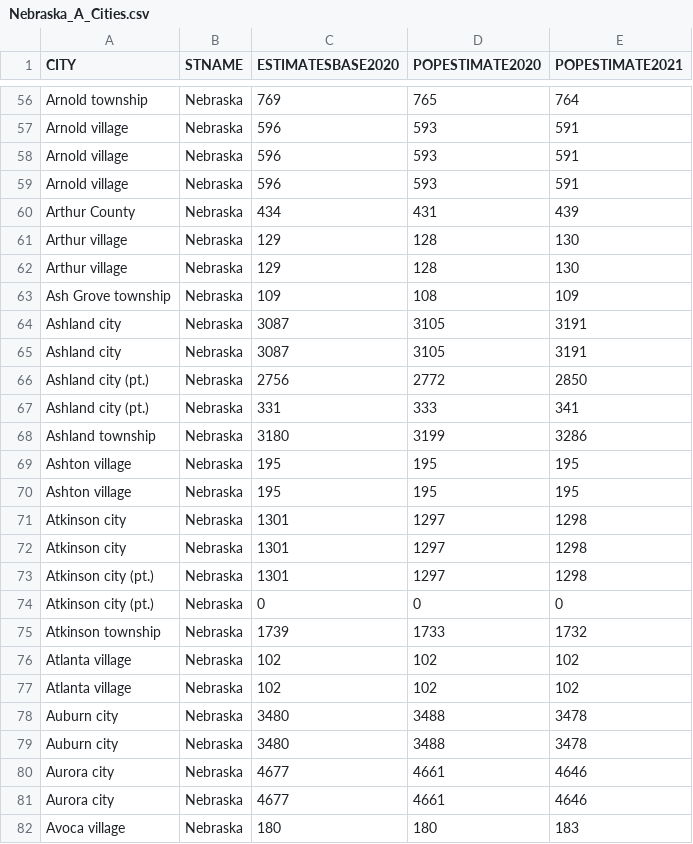
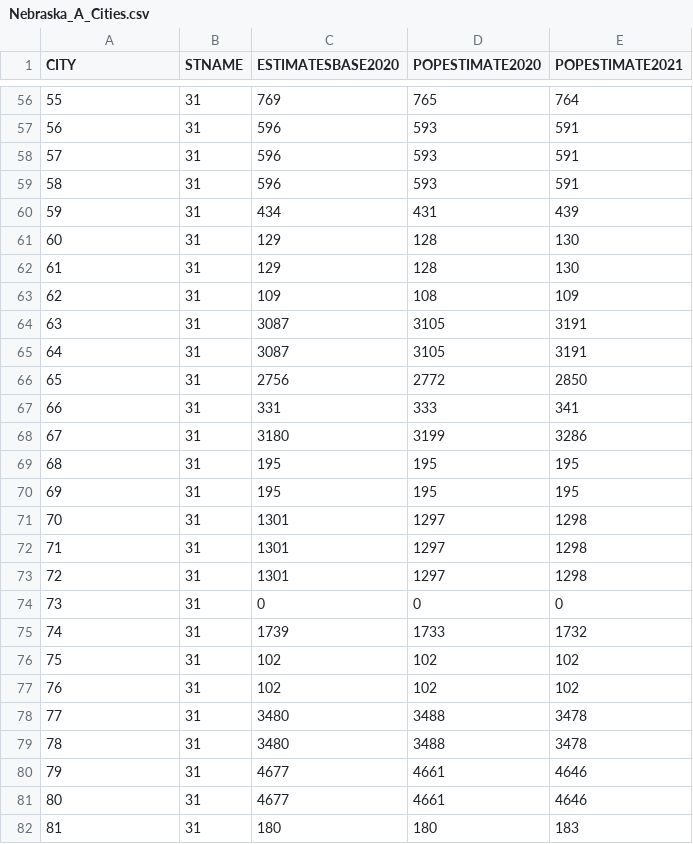
Before and after one commit to eden0214/streaming-02-multiple-processes, a CSV file: Nebraska_A_Cities.csv, drawn as a sheet; only a part is shown, gaps mark what is left out; the diff covers the shown part only; the diff names each change by its address in the sheet, - before the commit and + after, or states it on an @@ line.

```diff
--- a/Nebraska_A_Cities.csv
+++ b/Nebraska_A_Cities.csv
-A56 (CITY): Arnold township
+A56 (CITY): 55
-B56:B82 (STNAME): Nebraska
+B56:B82 (STNAME): 31
-A57 (CITY): Arnold village
+A57 (CITY): 56
-A58 (CITY): Arnold village
+A58 (CITY): 57
-A59 (CITY): Arnold village
+A59 (CITY): 58
-A60 (CITY): Arthur County
+A60 (CITY): 59
-A61 (CITY): Arthur village
+A61 (CITY): 60
-A62 (CITY): Arthur village
+A62 (CITY): 61
-A63 (CITY): Ash Grove township
+A63 (CITY): 62
-A64 (CITY): Ashland city
+A64 (CITY): 63
-A65 (CITY): Ashland city
+A65 (CITY): 64
-A66 (CITY): Ashland city (pt.)
+A66 (CITY): 65
-A67 (CITY): Ashland city (pt.)
+A67 (CITY): 66
-A68 (CITY): Ashland township
+A68 (CITY): 67
-A69 (CITY): Ashton village
+A69 (CITY): 68
-A70 (CITY): Ashton village
+A70 (CITY): 69
-A71 (CITY): Atkinson city
+A71 (CITY): 70
-A72 (CITY): Atkinson city
+A72 (CITY): 71
-A73 (CITY): Atkinson city (pt.)
+A73 (CITY): 72
-A74 (CITY): Atkinson city (pt.)
+A74 (CITY): 73
-A75 (CITY): Atkinson township
+A75 (CITY): 74
-A76 (CITY): Atlanta village
+A76 (CITY): 75
-A77 (CITY): Atlanta village
+A77 (CITY): 76
-A78 (CITY): Auburn city
+A78 (CITY): 77
-A79 (CITY): Auburn city
+A79 (CITY): 78
-A80 (CITY): Aurora city
+A80 (CITY): 79
-A81 (CITY): Aurora city
+A81 (CITY): 80
-A82 (CITY): Avoca village
+A82 (CITY): 81
```
Also changed, not shown: 126 edited cells elsewhere in this file.
